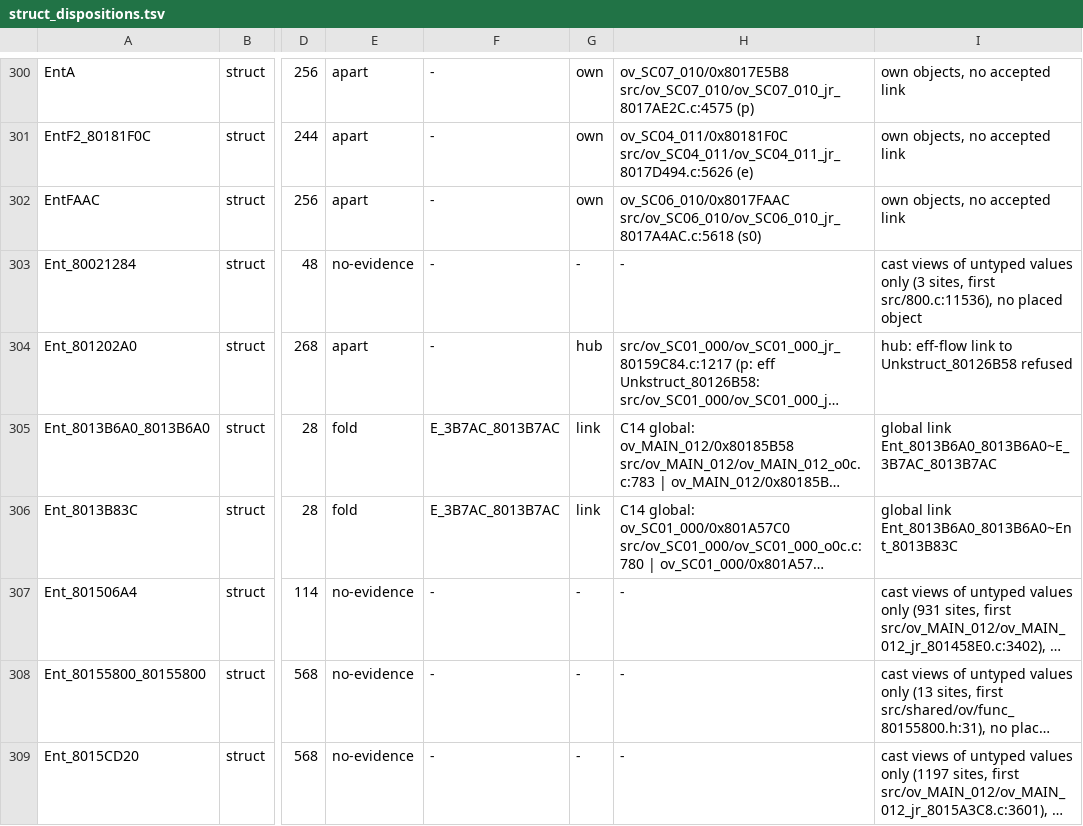
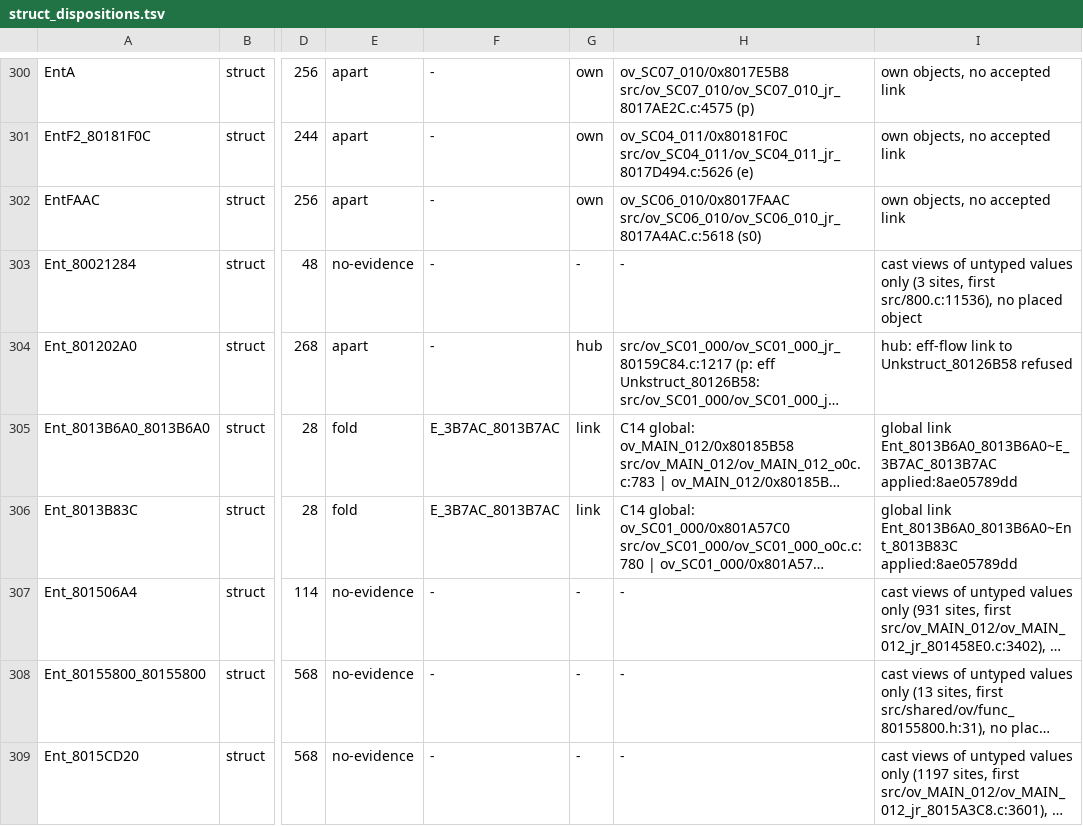
Before and after one commit to Druthulu/BFM-decomp, a TSV file: config/struct_dispositions.tsv, drawn as a sheet; only a part is shown, gaps mark what is left out; long unchanged cells end in …; the diff names each change by its address in the sheet, - before the commit and + after, or states it on an @@ line.

Commit message:
T6.c2: P1 rows stamped applied:8ae05789dd

```diff
--- a/config/struct_dispositions.tsv
+++ b/config/struct_dispositions.tsv
-I305: …link Ent_8013B6A0_8013B6A0~E_3B7AC_8013B7AC
+I305: …link Ent_8013B6A0_8013B6A0~E_3B7AC_8013B7AC applied:8ae05789dd
-I306: …link Ent_8013B6A0_8013B6A0~Ent_8013B83C
+I306: …link Ent_8013B6A0_8013B6A0~Ent_8013B83C applied:8ae05789dd
```
